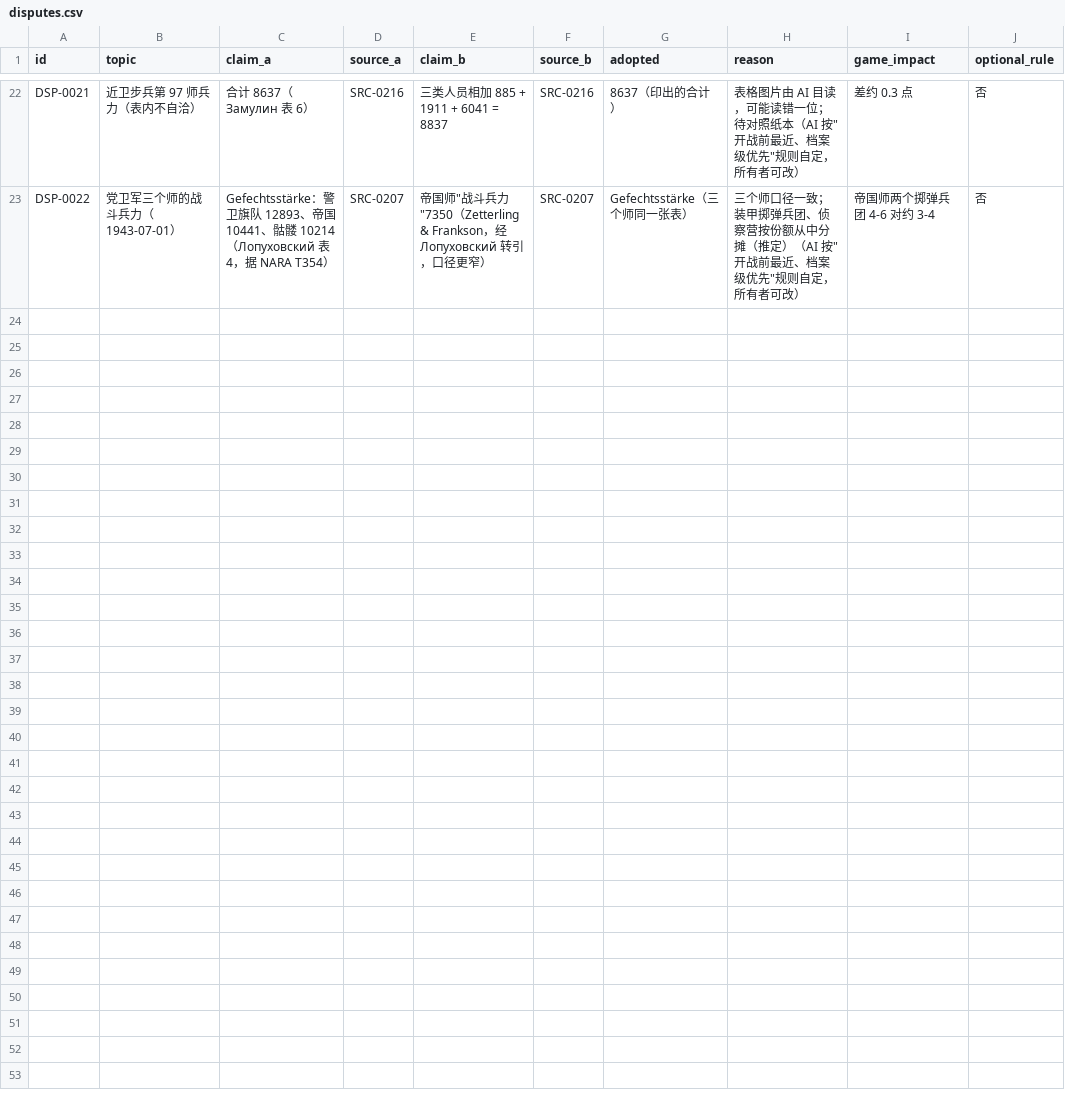
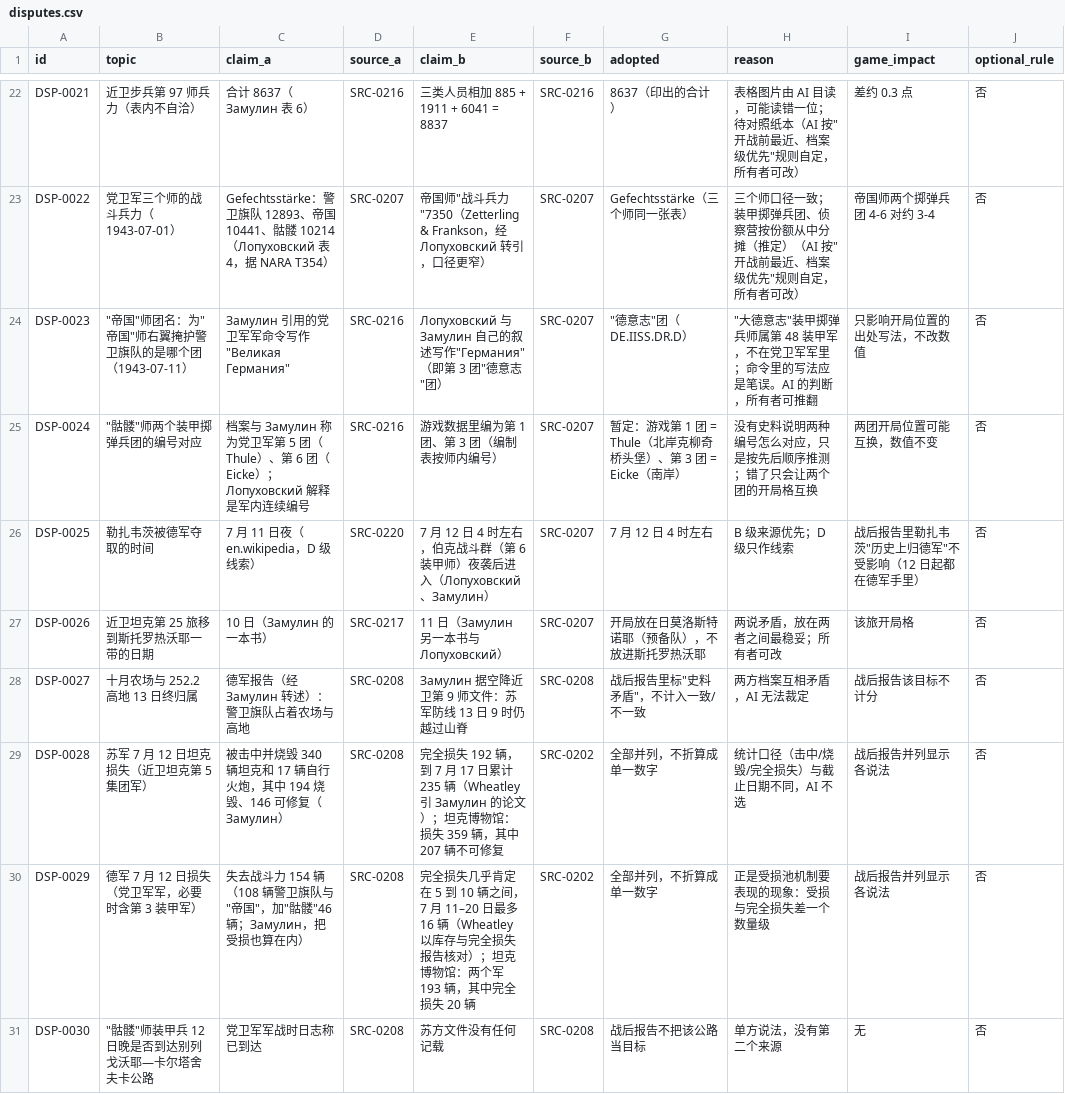
Before and after one commit to wu352947-cmd/claude-, a CSV file: kursk-wargame/game/data/disputes.csv, drawn as a sheet; only a part is shown, gaps mark what is left out; the diff names each change by its address in the sheet, - before the commit and + after, or states it on an @@ line.

```diff
--- a/kursk-wargame/game/data/disputes.csv
+++ b/kursk-wargame/game/data/disputes.csv
+row 24: DSP-0023 | "帝国"师团名：为"帝国"师右翼掩护警卫旗队的是哪个团（1943-07-11） | Замулин 引用的党卫军军命令写作"Великая Германия" | SRC-0216 | Лопуховский 与 Замулин 自己的叙述写作"Германия"（即第 3 团"德意志"团） | SRC-0207 | "德意志"团（DE.IISS.DR.D） | "大德意志"装甲掷弹兵师属第 48 装甲军，不在党卫军军里；命令里的写法应是笔误。AI 的判断，所有者可推翻 | 只影响开局位置的出处写法，不改数值 | 否
+row 25: DSP-0024 | "骷髅"师两个装甲掷弹兵团的编号对应 | 档案与 Замулин 称为党卫军第 5 团（Thule）、第 6 团（Eicke）；Лопуховский 解释是军内连续编号 | SRC-0216 | 游戏数据里编为第 1 团、第 3 团（编制表按师内编号） | SRC-0207 | 暂定：游戏第 1 团 = Thule（北岸克柳奇桥头堡）、第 3 团 = Eicke（南岸） | 没有史料说明两种编号怎么对应，只是按先后顺序推测；错了只会让两个团的开局格互换 | 两团开局位置可能互换，数值不变 | 否
+row 26: DSP-0025 | 勒扎韦茨被德军夺取的时间 | 7 月 11 日夜（en.wikipedia，D 级线索） | SRC-0220 | 7 月 12 日 4 时左右，伯克战斗群（第 6 装甲师）夜袭后进入（Лопуховский、Замулин） | SRC-0207 | 7 月 12 日 4 时左右 | B 级来源优先；D 级只作线索 | 战后报告里勒扎韦茨"历史上归德军"不受影响（12 日起都在德军手里） | 否
+row 27: DSP-0026 | 近卫坦克第 25 旅移到斯托罗热沃耶一带的日期 | 10 日（Замулин 的一本书） | SRC-0217 | 11 日（Замулин 另一本书与 Лопуховский） | SRC-0207 | 开局放在日莫洛斯特诺耶（预备队），不放进斯托罗热沃耶 | 两说矛盾，放在两者之间最稳妥；所有者可改 | 该旅开局格 | 否
+row 28: DSP-0027 | 十月农场与 252.2 高地 13 日终归属 | 德军报告（经 Замулин 转述）：警卫旗队占着农场与高地 | SRC-0208 | Замулин 据空降近卫第 9 师文件：苏军防线 13 日 9 时仍越过山脊 | SRC-0208 | 战后报告里标"史料矛盾"，不计入一致/不一致 | 两方档案互相矛盾，AI 无法裁定 | 战后报告该目标不计分 | 否
+row 29: DSP-0028 | 苏军 7 月 12 日坦克损失（近卫坦克第 5 集团军） | 被击中并烧毁 340 辆坦克和 17 辆自行火炮，其中 194 烧毁、146 可修复（Замулин） | SRC-0208 | 完全损失 192 辆，到 7 月 17 日累计 235 辆（Wheatley 引 Замулин 的论文）；坦克博物馆：损失 359 辆，其中 207 辆不可修复 | SRC-0202 | 全部并列，不折算成单一数字 | 统计口径（击中/烧毁/完全损失）与截止日期不同，AI 不选 | 战后报告并列显示各说法 | 否
+row 30: DSP-0029 | 德军 7 月 12 日损失（党卫军军，必要时含第 3 装甲军） | 失去战斗力 154 辆（108 辆警卫旗队与"帝国"，加"骷髅"46 辆；Замулин，把受损也算在内） | SRC-0208 | 完全损失几乎肯定在 5 到 10 辆之间，7 月 11–20 日最多 16 辆（Wheatley 以库存与完全损失报告核对）；坦克博物馆：两个军 193 辆，其中完全损失 20 辆 | SRC-0202 | 全部并列，不折算成单一数字 | 正是受损池机制要表现的现象：受损与完全损失差一个数量级 | 战后报告并列显示各说法 | 否
+row 31: DSP-0030 | "骷髅"师装甲兵 12 日晚是否到达别列戈沃耶—卡尔塔舍夫卡公路 | 党卫军军战时日志称已到达 | SRC-0208 | 苏方文件没有任何记载 | SRC-0208 | 战后报告不把该公路当目标 | 单方说法，没有第二个来源 | 无 | 否
```
Also changed, not shown: kursk-wargame/game/data/sources.csv, 10 other files.
